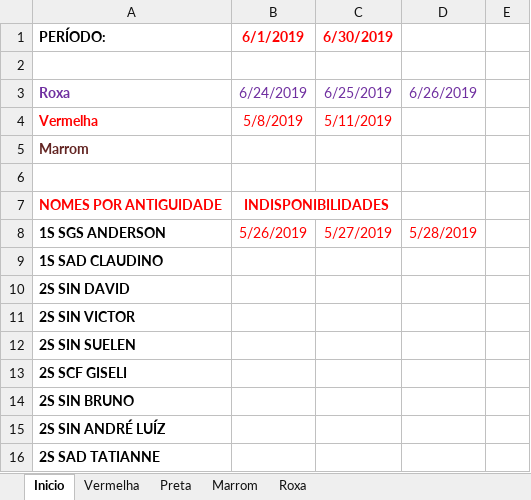
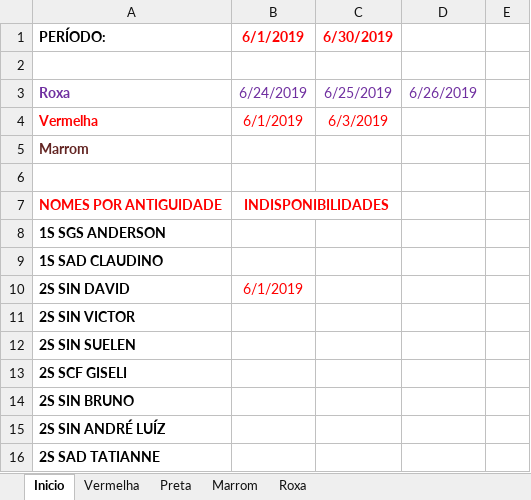
Before and after one commit to coelhocta/Escala, an Excel workbook: Escala.xlsx, sheet Inicio, drawn as a sheet; only a part is shown; values as stored, in another font and other column widths than the file's, no borders; the diff names each change by its address in the sheet, - before the commit and + after, or states it on an @@ line.

```diff
--- a/Escala.xlsx (sheet Inicio)
+++ b/Escala.xlsx (sheet Inicio)
-B4: 5/8/2019
+B4: 6/1/2019
-C4: 5/11/2019
+C4: 6/3/2019
-B8: 5/26/2019
+B8: (empty)
-C8: 5/27/2019
+C8: (empty)
-D8: 5/28/2019
+D8: (empty)
-B10: (empty)
+B10: 6/1/2019
```
Also changed, not shown: sheet Vermelha, sheet Roxa, 1 other file.
